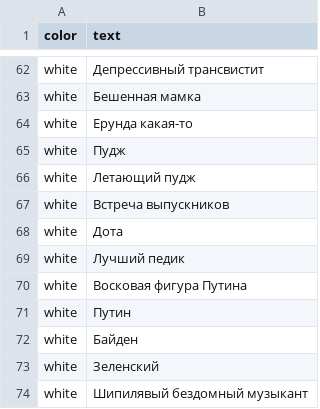
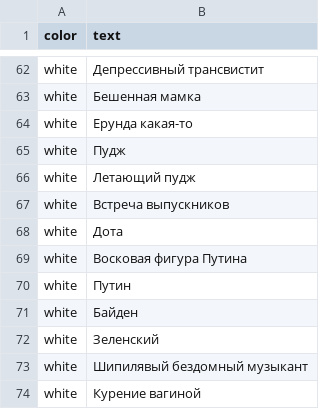
Before and after one commit to adjsky/evil-cards, a TSV file: decks/twitchfriendly.tsv, drawn as a sheet; only a part is shown, gaps mark what is left out; the shorter side is filled out with more unchanged rows.

Commit message:
delete ban word

```diff
--- a/decks/twitchfriendly.tsv
+++ b/decks/twitchfriendly.tsv
@@ -68,3 +68,2 @@ white	Встреча выпускников
 white	Дота
-white	Лучший педик
 white	Восковая фигура Путина
```
